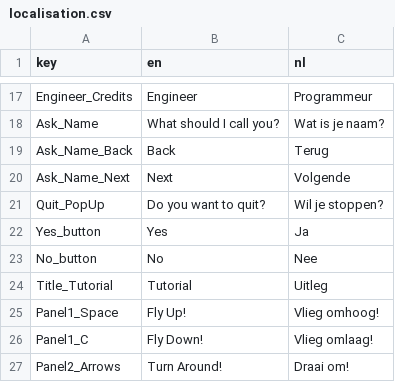
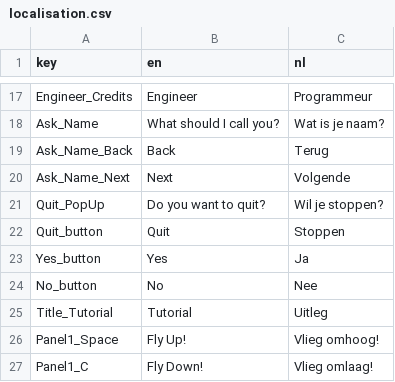
Before and after one commit to Ana-MariaIlea/ProjectShowOff, a CSV file: Assets/CustomAssets/Scripts/Localization/Resources/localisation.csv, drawn as a sheet; only a part is shown, gaps mark what is left out; the shorter side is filled out with more unchanged rows; the diff names each change by its address in the sheet, - before the commit and + after, or states it on an @@ line.

Commit message:
Add_Quit_Btn

```diff
--- a/Assets/CustomAssets/Scripts/Localization/Resources/localisation.csv
+++ b/Assets/CustomAssets/Scripts/Localization/Resources/localisation.csv
+row 22: Quit_button | Quit | Stoppen
```
Also changed, not shown: 1 other file.
